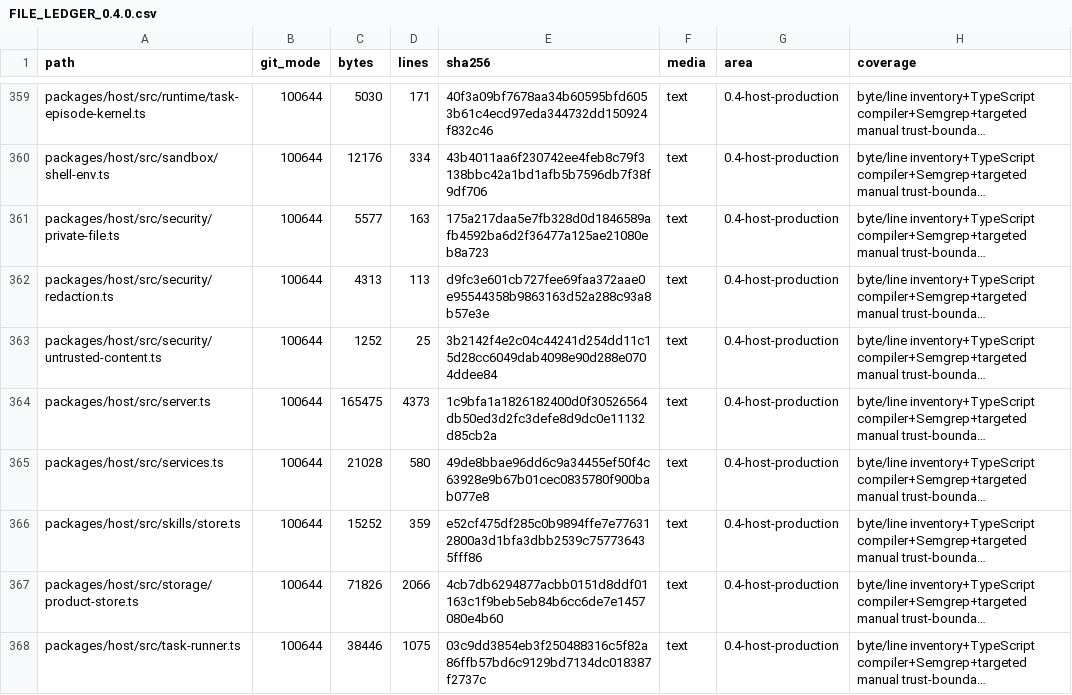
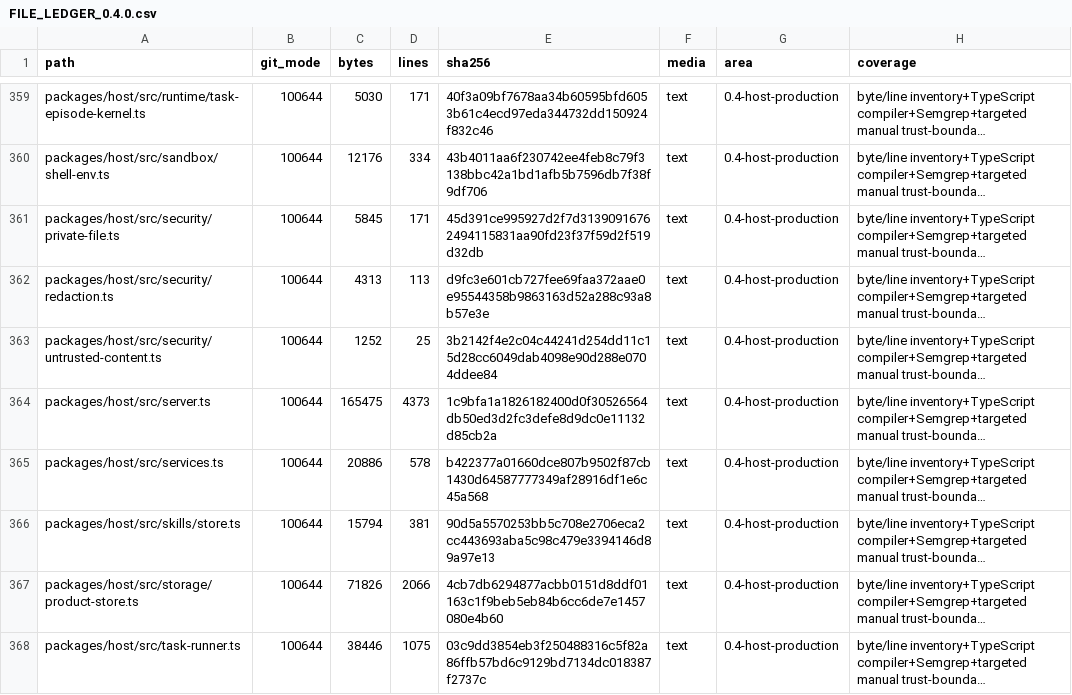
Before and after one commit to kevinchennewbee/PenglaiAgent, a CSV file: docs/audit/FILE_LEDGER_0.4.0.csv, drawn as a sheet; only a part is shown, gaps mark what is left out; long unchanged cells end in …; the diff covers the shown part only; the diff names each change by its address in the sheet, - before the commit and + after, or states it on an @@ line.

```diff
--- a/docs/audit/FILE_LEDGER_0.4.0.csv
+++ b/docs/audit/FILE_LEDGER_0.4.0.csv
-C361 (bytes): 5577
+C361 (bytes): 5845
-D361 (lines): 163
+D361 (lines): 171
-E361 (sha256): 175a217daa5e7fb328d0d1846589afb4592ba6d2f36477a125ae21080eb8a723
+E361 (sha256): 45d391ce995927d2f7d31390916762494115831aa90fd23f37f59d2f519d32db
-C365 (bytes): 21028
+C365 (bytes): 20886
-D365 (lines): 580
+D365 (lines): 578
-E365 (sha256): 49de8bbae96dd6c9a34455ef50f4c63928e9b67b01cec0835780f900bab077e8
+E365 (sha256): b422377a01660dce807b9502f87cb1430d64587777349af28916df1e6c45a568
-C366 (bytes): 15252
+C366 (bytes): 15794
-D366 (lines): 359
+D366 (lines): 381
-E366 (sha256): e52cf475df285c0b9894ffe7e776312800a3d1bfa3dbb2539c757736435fff86
+E366 (sha256): 90d5a5570253bb5c708e2706eca2cc443693aba5c98c479e3394146d89a97e13
```
Also changed, not shown: 1 added row and 39 edited cells elsewhere in this file, 17 other files.
